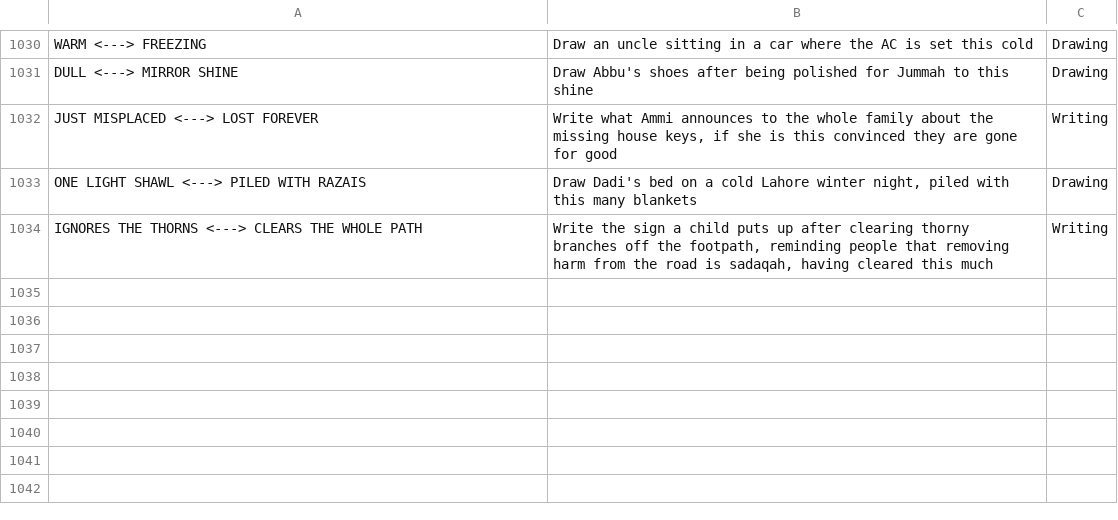
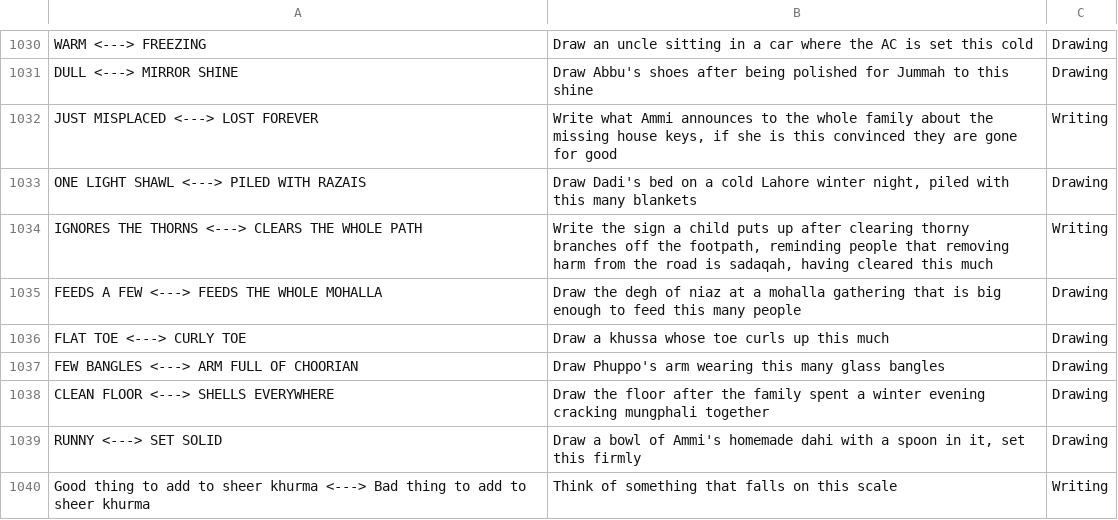
Before and after one commit to theshabab/jorbox, a CSV file: data/seed/data/game8.csv, drawn as a sheet; only a part is shown, gaps mark what is left out.

```diff
--- a/data/seed/data/game8.csv
+++ b/data/seed/data/game8.csv
@@ -1034 +1034,7 @@ ONE LIGHT SHAWL <---> PILED WITH RAZAIS,"Draw Dadi's bed on a cold Lahore winter
 IGNORES THE THORNS <---> CLEARS THE WHOLE PATH,"Write the sign a child puts up after clearing thorny branches off the footpath, reminding people that removing harm from the road is sadaqah, having cleared this much",Writing
+FEEDS A FEW <---> FEEDS THE WHOLE MOHALLA,Draw the degh of niaz at a mohalla gathering that is big enough to feed this many people,Drawing
+FLAT TOE <---> CURLY TOE,Draw a khussa whose toe curls up this much,Drawing
+FEW BANGLES <---> ARM FULL OF CHOORIAN,Draw Phuppo's arm wearing this many glass bangles,Drawing
+CLEAN FLOOR <---> SHELLS EVERYWHERE,Draw the floor after the family spent a winter evening cracking mungphali together,Drawing
+RUNNY <---> SET SOLID,"Draw a bowl of Ammi's homemade dahi with a spoon in it, set this firmly",Drawing
+Good thing to add to sheer khurma <---> Bad thing to add to sheer khurma,Think of something that falls on this scale,Writing
```
Also changed, not shown: data/seed/data/game1.csv, data/seed/data/game11.csv, 5 other files.
